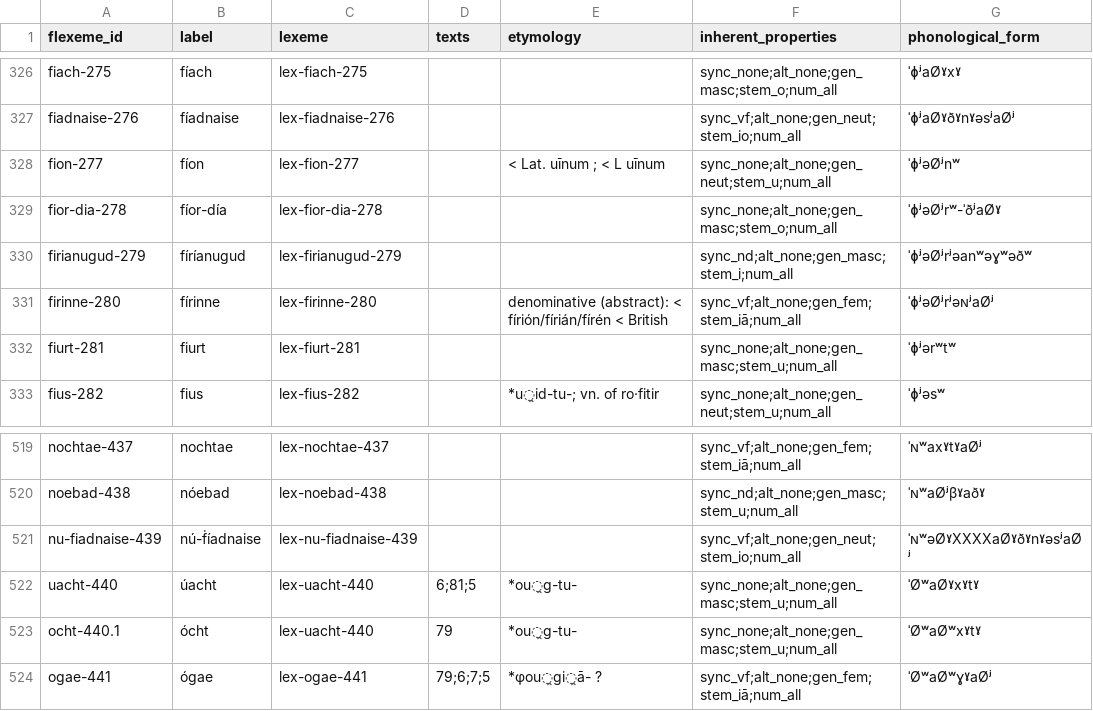
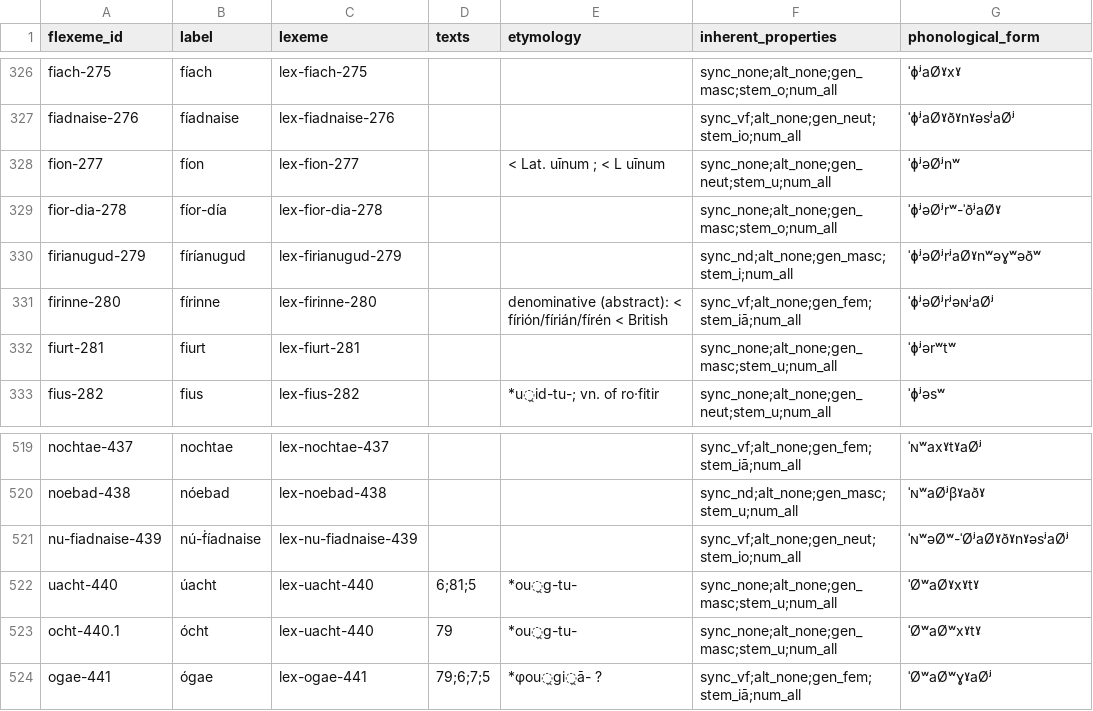
Before and after one commit to cormacanderson/Goidelex, a CSV file: flexemes.csv, drawn as a sheet; only a part is shown, gaps mark what is left out.

Commit message:
Update flexemes.csv

```diff
--- a/flexemes.csv
+++ b/flexemes.csv
@@ -329,3 +329,3 @@ fion-277,fíon,lex-fion-277,,< Lat. uīnum ; < L uīnum,sync_none;alt_none;gen_n
 fior-dia-278,fíor-día,lex-fior-dia-278,,,sync_none;alt_none;gen_masc;stem_o;num_all,ˈɸʲəØʲrʷ-ˈðʲaØˠ
-firianugud-279,fíríanugud,lex-firianugud-279,,,sync_nd;alt_none;gen_masc;stem_i;num_all,ˈɸʲəØʲrʲəanʷəɣʷəðʷ
+firianugud-279,fíríanugud,lex-firianugud-279,,,sync_nd;alt_none;gen_masc;stem_i;num_all,ˈɸʲəØʲrʲaØˠnʷəɣʷəðʷ
 firinne-280,fírinne,lex-firinne-280,,denominative (abstract): < fírión/fírián/fírén < British,sync_vf;alt_none;gen_fem;stem_iā;num_all,ˈɸʲəØʲrʲəɴʲaØʲ
@@ -520,3 +520,3 @@ nochtae-437,nochtae,lex-nochtae-437,,,sync_vf;alt_none;gen_fem;stem_iā;num_all,
 noebad-438,nóebad,lex-noebad-438,,,sync_nd;alt_none;gen_masc;stem_u;num_all,ˈɴʷaØʲβˠaðˠ
-nu-fiadnaise-439,nú-ḟíadnaise,lex-nu-fiadnaise-439,,,sync_vf;alt_none;gen_neut;stem_io;num_all,ˈɴʷəØˠXXXXaØˠðˠnˠəsʲaØʲ
+nu-fiadnaise-439,nú-ḟíadnaise,lex-nu-fiadnaise-439,,,sync_vf;alt_none;gen_neut;stem_io;num_all,ˈɴʷəØʷ-ˈØʲaØˠðˠnˠəsʲaØʲ
 uacht-440,úacht,lex-uacht-440,6;81;5,*ou̯g-tu-,sync_none;alt_none;gen_masc;stem_u;num_all,ˈØʷaØˠxˠtˠ
```
